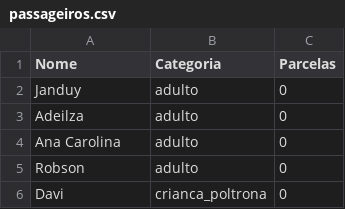
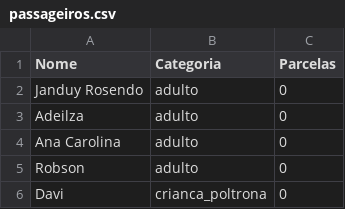
Before and after one commit to wandembergvrs/viagem2027, a CSV file: passageiros.csv, drawn as a sheet; only a part is shown.

Commit message:
Update passenger name from 'Janduy' to 'Janduy Rosendo'

```diff
--- a/passageiros.csv
+++ b/passageiros.csv
@@ -1,3 +1,3 @@
 Nome;Categoria;Parcelas
-Janduy;adulto;0
+Janduy Rosendo;adulto;0
 Adeilza;adulto;0
```
